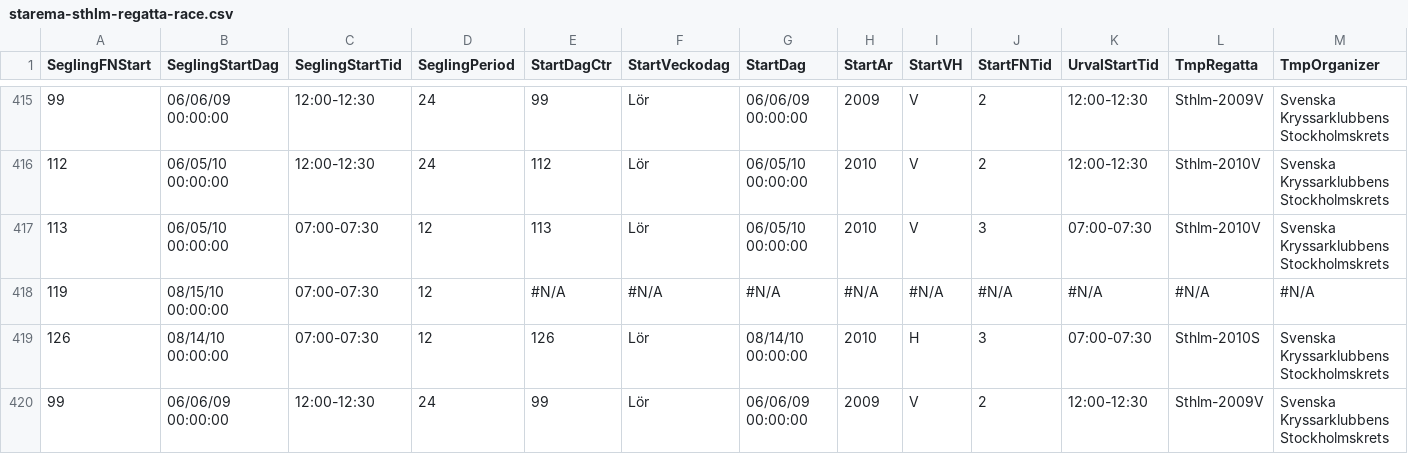
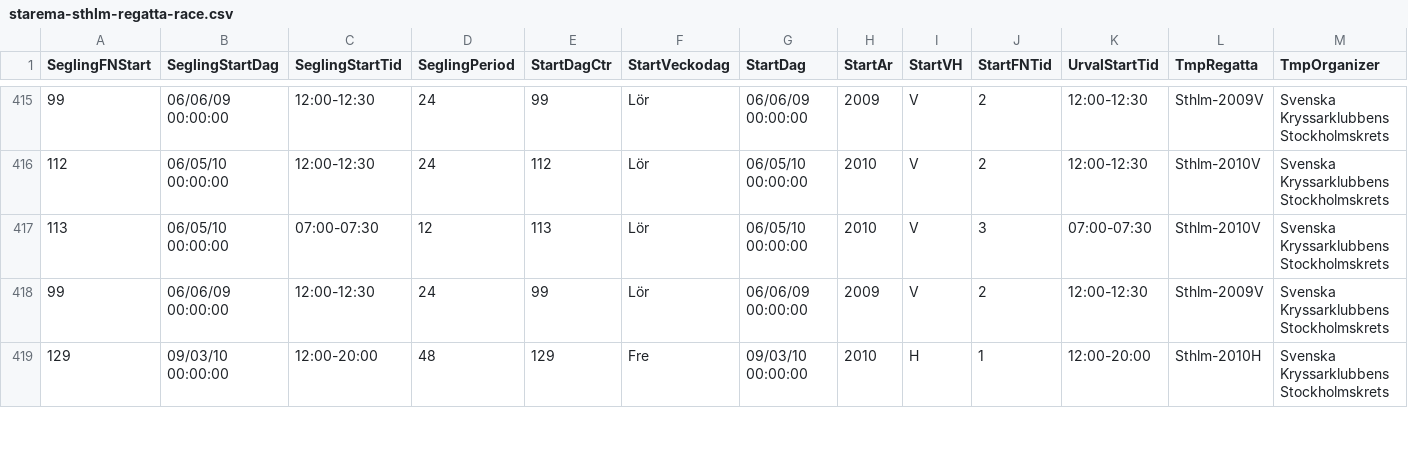
Before and after one commit to 24-timmarsseglingarna/giona, a CSV file: db/import/starema-sthlm-regatta-race.csv, drawn as a sheet; only a part is shown, gaps mark what is left out; the shorter side is filled out with more unchanged rows; removed rows and columns are numbered as before the commit, all else as after; rows hold the shown columns only; the diff covers the shown part only; the diff names each change by its address in the sheet, - before the commit and + after, or states it on an @@ line.

```diff
--- a/db/import/starema-sthlm-regatta-race.csv
+++ b/db/import/starema-sthlm-regatta-race.csv
-row 418: 119 | 08/15/10 00:00:00 | 07:00-07:30 | 12 | #N/A | #N/A | #N/A | #N/A | #N/A | #N/A | #N/A | #N/A | #N/A
-row 419: 126 | 08/14/10 00:00:00 | 07:00-07:30 | 12 | 126 | Lör | 08/14/10 00:00:00 | 2010 | H | 3 | 07:00-07:30 | Sthlm-2010S | Svenska Kryssarklubbens Stockholmskrets
```
Also changed, not shown: 1 added row, 2 removed rows and 4 edited cells elsewhere in this file, 17 other files.
